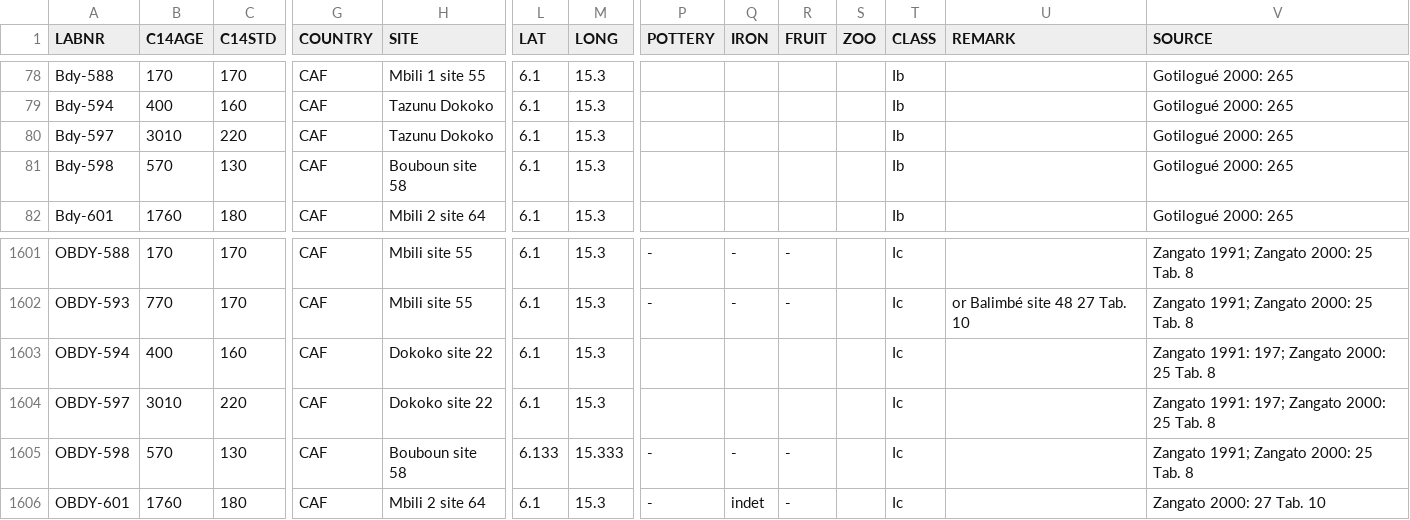
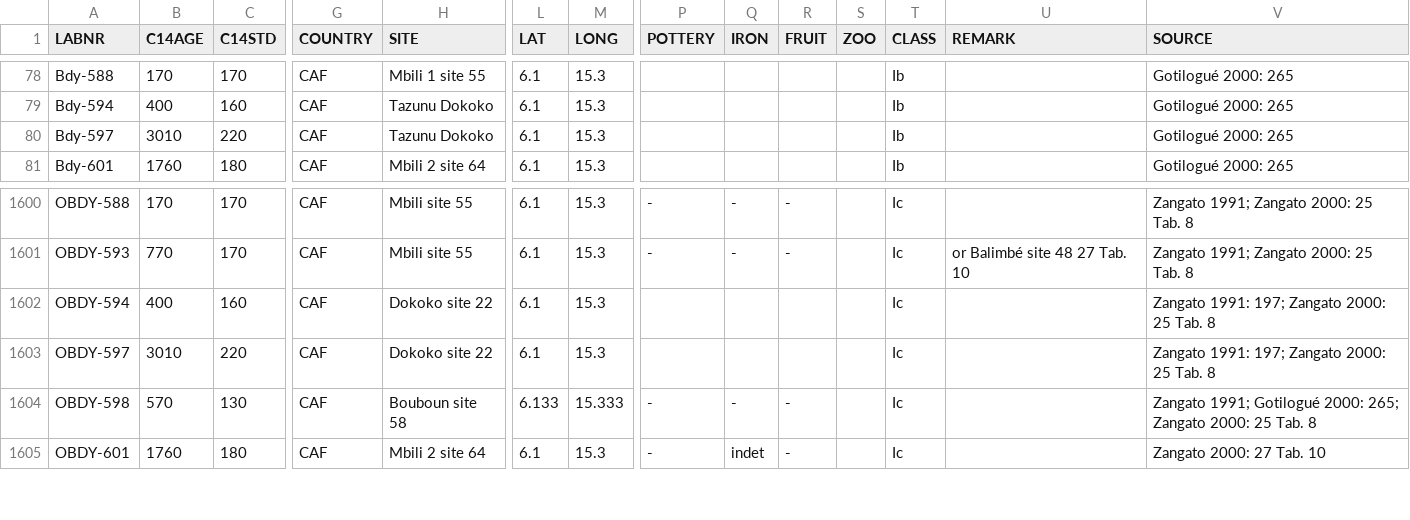
Before and after one commit to dirkseidensticker/aDRAC, a CSV file: aDRAC.csv, drawn as a sheet; only a part is shown, gaps mark what is left out; removed rows and columns are numbered as before the commit, all else as after; rows hold the shown columns only; the diff names each change by its address in the sheet, - before the commit and + after, or states it on an @@ line.

Commit message:
correted double Bdy-598/OBDY-598

```diff
--- a/aDRAC.csv
+++ b/aDRAC.csv
-row 81: Bdy-598 | 570 | 130 | CAF | Bouboun site 58 | 6.1 | 15.3 |  |  |  |  | Ib |  | Gotilogué 2000: 265
-V1604 (SOURCE): Zangato 1991; Zangato 2000:…
+V1604 (SOURCE): Zangato 1991; Gotilogué 2000: 265; Zangato 2000:…
```
